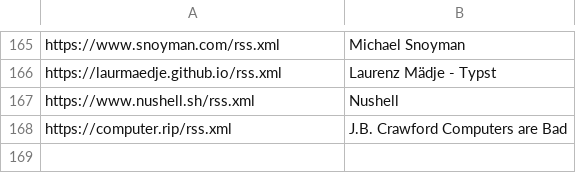
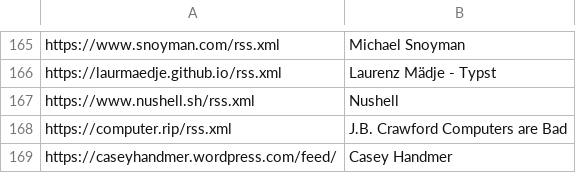
Before and after one commit to mitchpaulus/dotfiles, a TSV file: rss.tsv, drawn as a sheet; only a part is shown, gaps mark what is left out; the diff names each change by its address in the sheet, - before the commit and + after, or states it on an @@ line.

Commit message:
Update RSS

```diff
--- a/rss.tsv
+++ b/rss.tsv
+row 169: https://caseyhandmer.wordpress.com/feed/ | Casey Handmer
```
